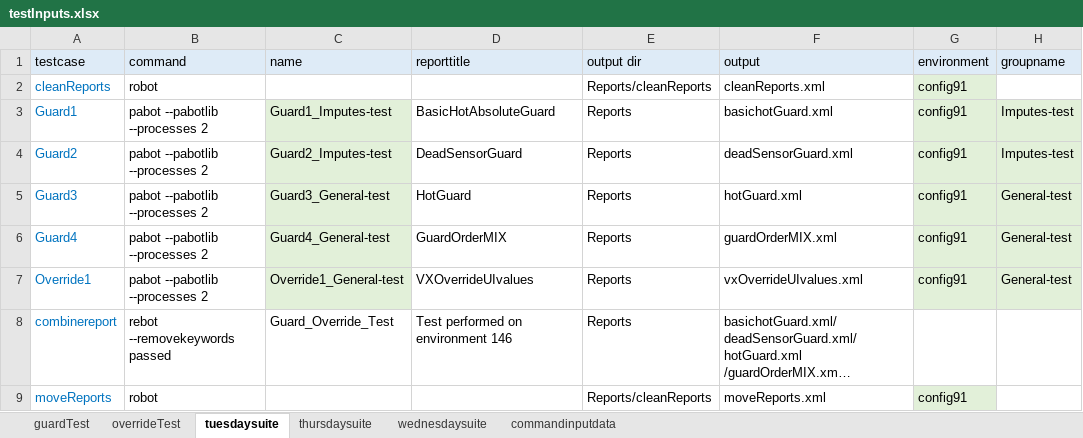
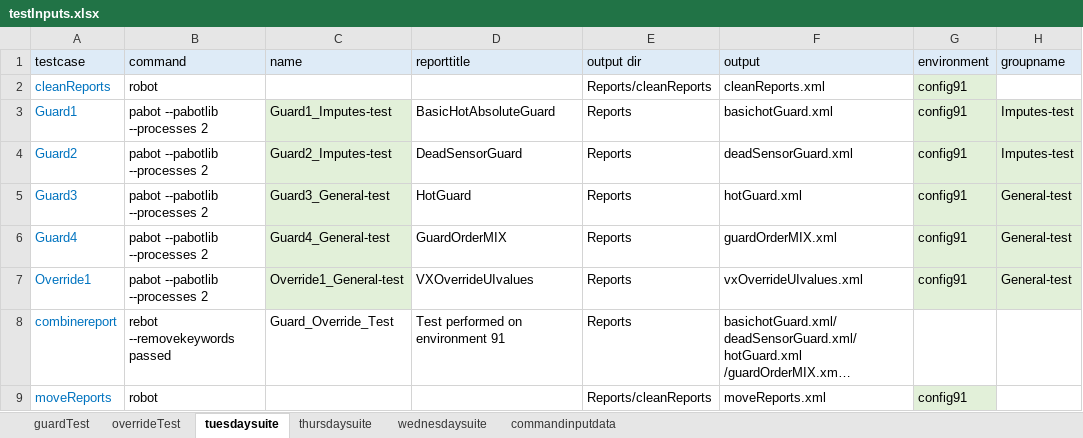
Before and after one commit to ananiac/AuQA, an Excel workbook: Inputs/testInputs.xlsx, sheet tuesdaysuite, drawn as a sheet; only a part is shown; long unchanged cells end in …; values as stored, in another font and other column widths than the file's, no borders; the diff names each change by its address in the sheet, - before the commit and + after, or states it on an @@ line.

```diff
--- a/Inputs/testInputs.xlsx (sheet tuesdaysuite)
+++ b/Inputs/testInputs.xlsx (sheet tuesdaysuite)
-D8 (reporttitle): Test performed on environment 146
+D8 (reporttitle): Test performed on environment 91
```
